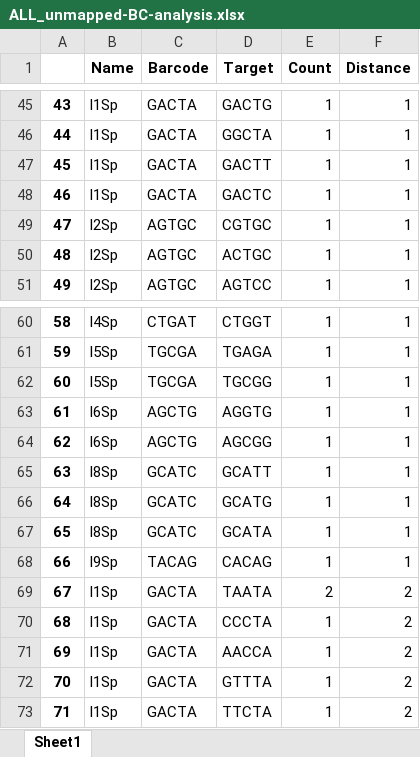
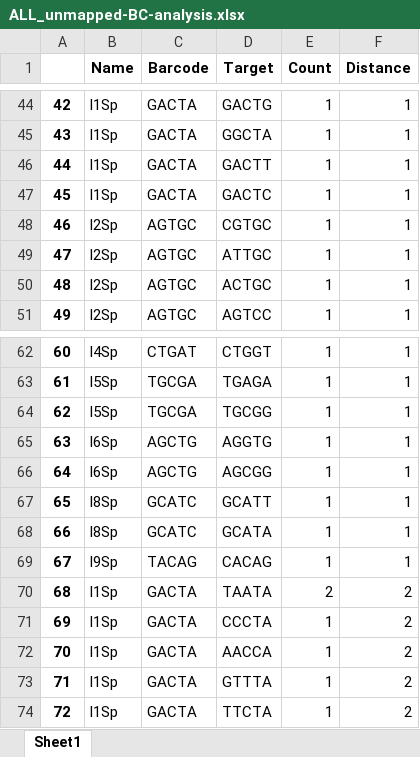
Before and after one commit to krdav/tRNA-charge-seq, an Excel workbook: projects/tRNAseq_third-gen/data/BC_split/BC_analysis/ALL_unmapped-BC-analysis.xlsx, sheet Sheet1, drawn as a sheet; only a part is shown, gaps mark what is left out; values as stored, in another font and other column widths than the file's, no borders; removed rows and columns are numbered as before the commit, all else as after; the diff covers the shown part only; the diff names each change by its address in the sheet, - before the commit and + after, or states it on an @@ line.

```diff
--- a/projects/tRNAseq_third-gen/data/BC_split/BC_analysis/ALL_unmapped-BC-analysis.xlsx (sheet Sheet1)
+++ b/projects/tRNAseq_third-gen/data/BC_split/BC_analysis/ALL_unmapped-BC-analysis.xlsx (sheet Sheet1)
@@ column A renumbered from row 31 down @@
+row 49: 47 | l2Sp | AGTGC | ATTGC | 1 | 1
-row 66: 64 | l8Sp | GCATC | GCATG | 1 | 1
```
Also changed, not shown: 3 added rows, 2 removed rows and 10 edited cells elsewhere in this sheet, projects/tRNAseq_third-gen/data/BC_split/BC_analysis/D501-D701_unmapped-BC-analysis.xlsx, projects/tRNAseq_third-gen/data/BC_split/BC_analysis/D501-D702_unmapped-BC-analysis.xlsx, 52 other files.
